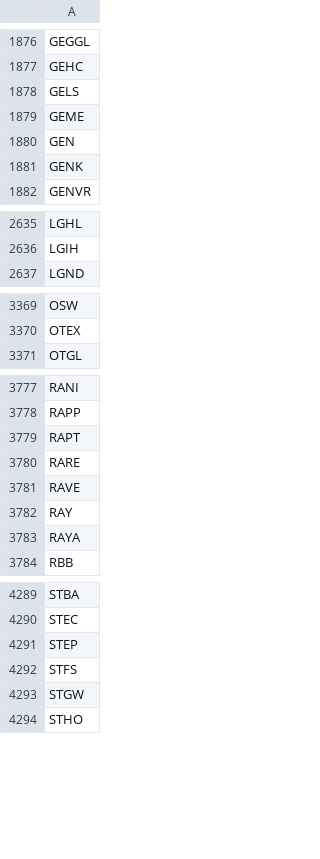
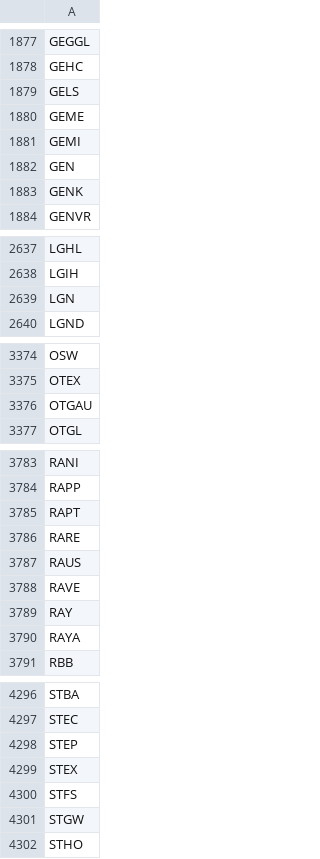
Before and after one commit to cmmds1982/nasdaq-tickers-fetcher, a CSV file: nasdaq_tickers.csv, drawn as a sheet; only a part is shown, gaps mark what is left out; the diff covers the shown part only; the diff names each change by its address in the sheet, - before the commit and + after, or states it on an @@ line.

```diff
--- a/nasdaq_tickers.csv
+++ b/nasdaq_tickers.csv
+row 1881: GEMI
+row 2639: LGN
+row 3376: OTGAU
+row 3787: RAUS
+row 4299: STEX
```
Also changed, not shown: 9 added rows, 6 removed rows and 1 edited cell elsewhere in this file.
